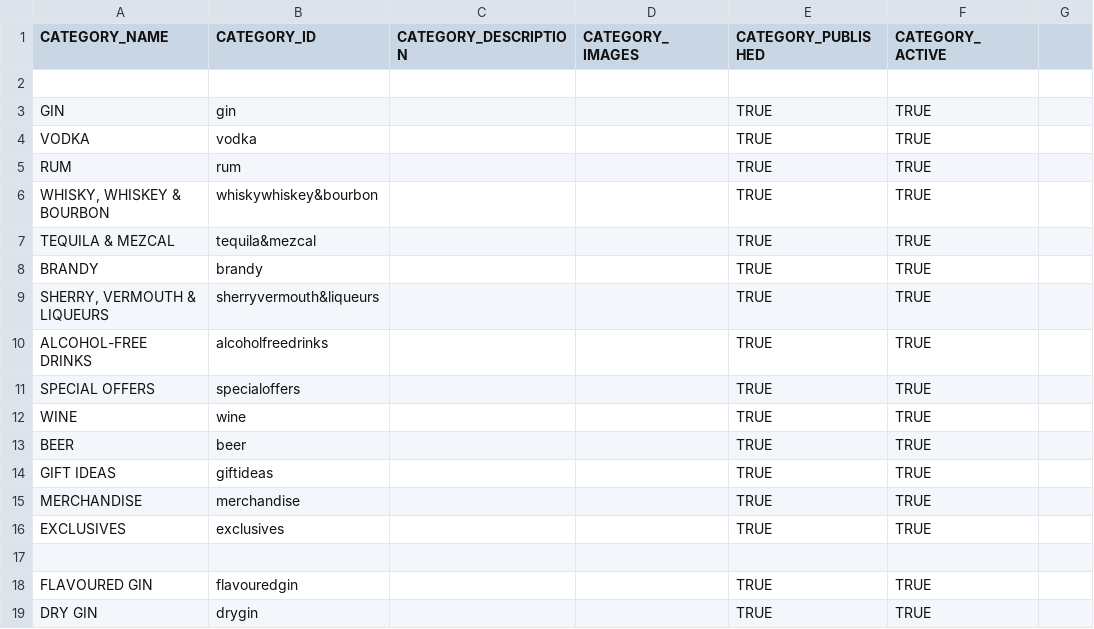
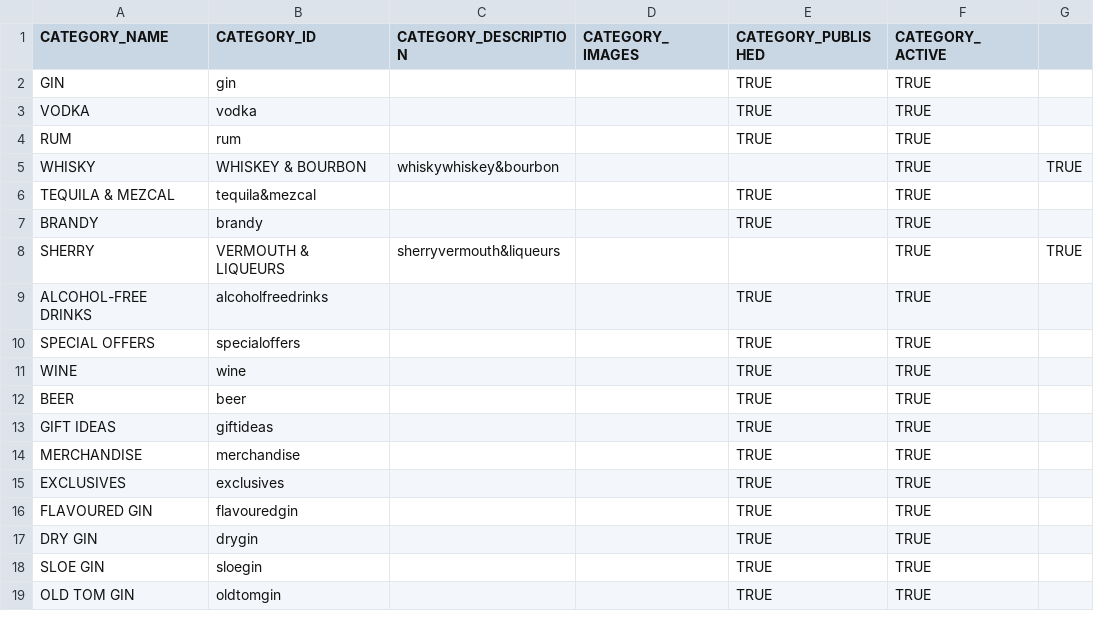
Before and after one commit to garyjacksonwork/TDS, a CSV file: tds-import-categories-01-09-2020.csv, drawn as a sheet; only a part is shown; the shorter side is filled out with more unchanged rows.

Commit message:
Update tds-import-categories-01-09-2020.csv

```diff
--- a/tds-import-categories-01-09-2020.csv
+++ b/tds-import-categories-01-09-2020.csv
@@ -1,3 +1,2 @@
 CATEGORY_NAME,CATEGORY_ID,CATEGORY_DESCRIPTION,CATEGORY_IMAGES,CATEGORY_PUBLISHED,CATEGORY_ACTIVE
-,,,,,
 GIN,gin,,,TRUE,TRUE
@@ -5,6 +4,6 @@ VODKA,vodka,,,TRUE,TRUE
 RUM,rum,,,TRUE,TRUE
-"WHISKY, WHISKEY & BOURBON",whiskywhiskey&bourbon,,,TRUE,TRUE
+WHISKY, WHISKEY & BOURBON,whiskywhiskey&bourbon,,,TRUE,TRUE
 TEQUILA & MEZCAL,tequila&mezcal,,,TRUE,TRUE
 BRANDY,brandy,,,TRUE,TRUE
-"SHERRY, VERMOUTH & LIQUEURS",sherryvermouth&liqueurs,,,TRUE,TRUE
+SHERRY, VERMOUTH & LIQUEURS,sherryvermouth&liqueurs,,,TRUE,TRUE
 ALCOHOL-FREE DRINKS,alcoholfreedrinks,,,TRUE,TRUE
@@ -16,3 +15,2 @@ MERCHANDISE,merchandise,,,TRUE,TRUE
 EXCLUSIVES,exclusives,,,TRUE,TRUE
-,,,,,
 FLAVOURED GIN,flavouredgin,,,TRUE,TRUE
```
